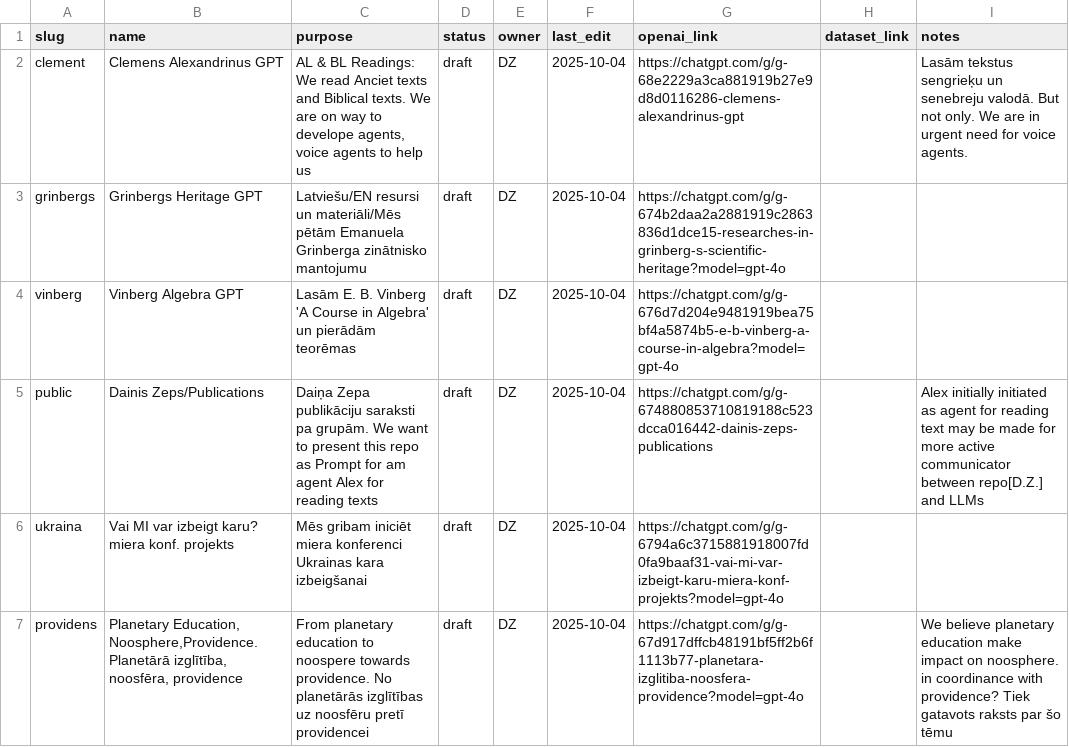
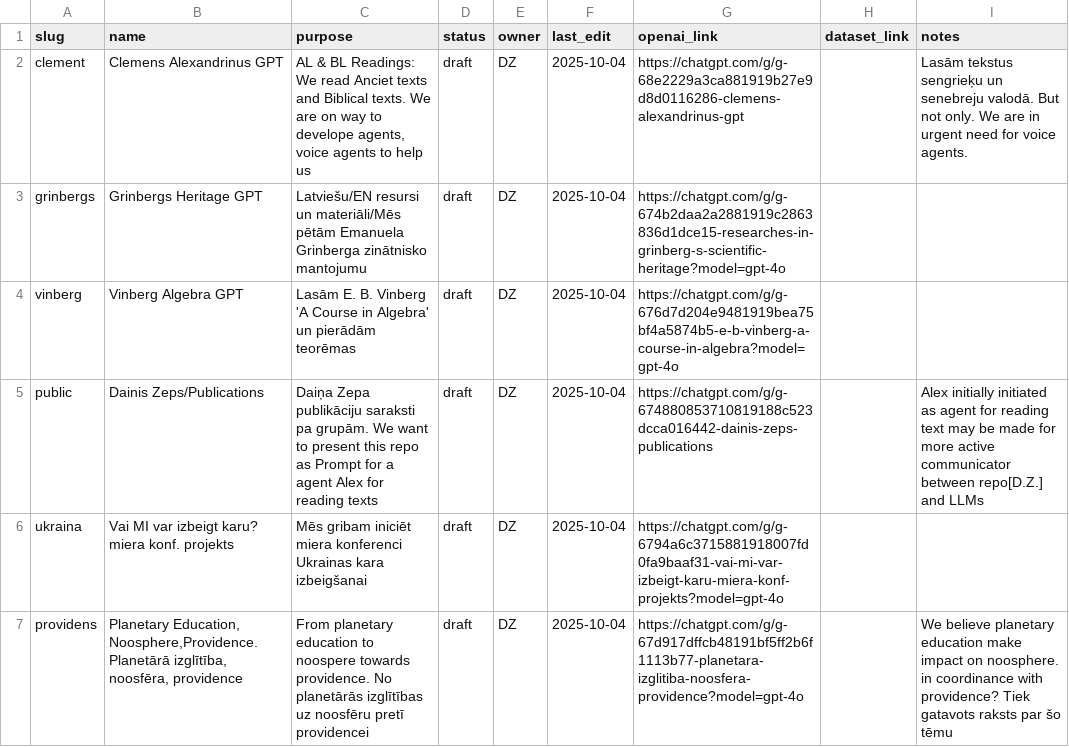
Before and after one commit to italozeps/custom-gpts, a CSV file: gpts.csv, drawn as a sheet; only a part is shown.

Commit message:
Fix formatting issues in gpts.csv

```diff
--- a/gpts.csv
+++ b/gpts.csv
@@ -4,3 +4,3 @@ grinbergs,Grinbergs Heritage GPT,"Latviešu/EN resursi un materiāli/Mēs pētā
 vinberg,Vinberg Algebra GPT,Lasām E. B. Vinberg 'A Course in Algebra' un pierādām teorēmas,draft,DZ,2025-10-04,https://chatgpt.com/g/g-676d7d204e9481919bea75bf4a5874b5-e-b-vinberg-a-course-in-algebra?model=gpt-4o,,
-public, Dainis Zeps/Publications, "Daiņa Zepa publikāciju saraksti pa grupām. We want to present this repo as Prompt for am agent Alex for reading texts", draft,DZ,2025-10-04,https://chatgpt.com/g/g-674880853710819188c523dcca016442-dainis-zeps-publications,,"Alex initially initiated as agent for reading text may be made for more active communicator between repo[D.Z.] and LLMs"
+public, Dainis Zeps/Publications, "Daiņa Zepa publikāciju saraksti pa grupām. We want to present this repo as Prompt for a agent Alex for reading texts", draft,DZ,2025-10-04,https://chatgpt.com/g/g-674880853710819188c523dcca016442-dainis-zeps-publications,,"Alex initially initiated as agent for reading text may be made for more active communicator between repo[D.Z.] and LLMs"
 ukraina, Vai MI var izbeigt karu? miera konf. projekts,Mēs gribam iniciēt miera konferenci Ukrainas kara izbeigšanai,draft,DZ,2025-10-04,https://chatgpt.com/g/g-6794a6c3715881918007fd0fa9baaf31-vai-mi-var-izbeigt-karu-miera-konf-projekts?model=gpt-4o,,
```
